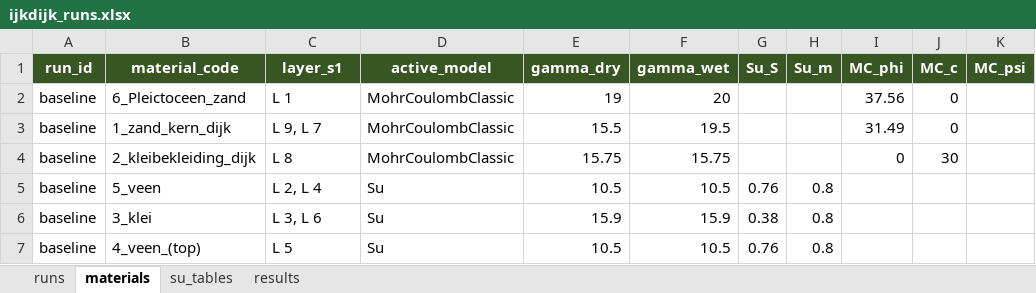
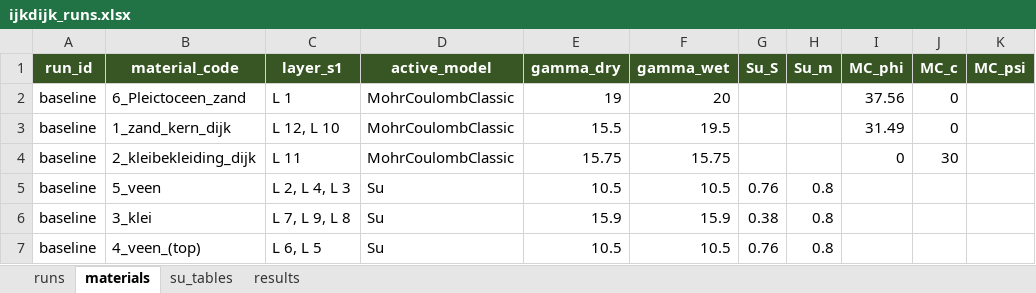
Before and after one commit to RESETDeltares/y5-2e_backanalysis, an Excel workbook: baseline_models/ijkdijk_runs.xlsx, sheet materials, drawn as a sheet; only a part is shown; values as stored, in another font and other column widths than the file's, no borders; the diff names each change by its address in the sheet, - before the commit and + after, or states it on an @@ line.

```diff
--- a/baseline_models/ijkdijk_runs.xlsx (sheet materials)
+++ b/baseline_models/ijkdijk_runs.xlsx (sheet materials)
-C3 (layer_s1): L 9, L 7
+C3 (layer_s1): L 12, L 10
-C4 (layer_s1): L 8
+C4 (layer_s1): L 11
-C5 (layer_s1): L 2, L 4
+C5 (layer_s1): L 2, L 4, L 3
-C6 (layer_s1): L 3, L 6
+C6 (layer_s1): L 7, L 9, L 8
-C7 (layer_s1): L 5
+C7 (layer_s1): L 6, L 5
```
Also changed, not shown: baseline_models/bergambacht_runs.xlsx, baseline_models/eemdijk_runs.xlsx, 2 other files.
